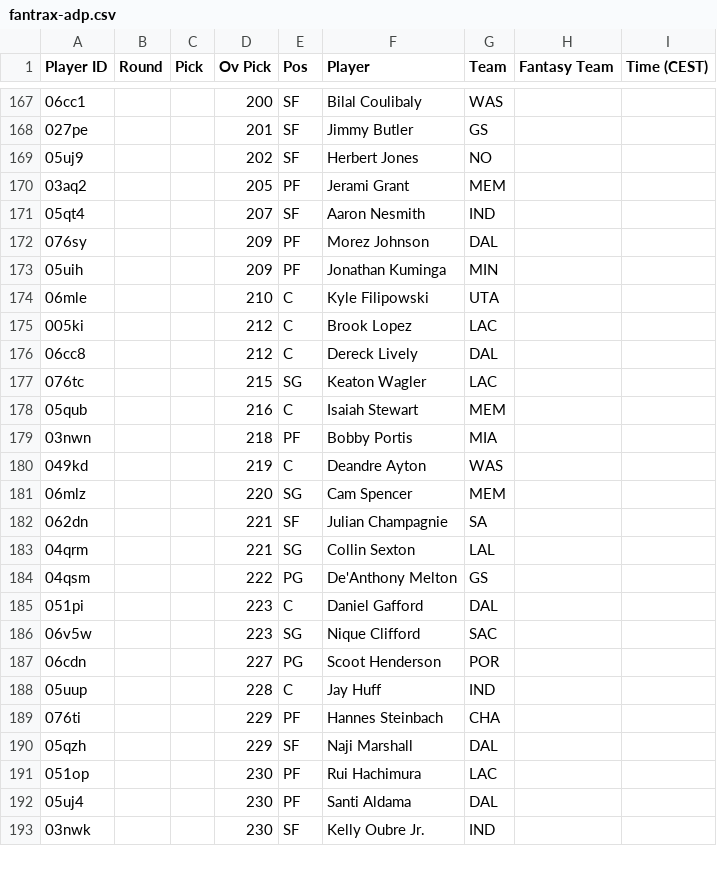
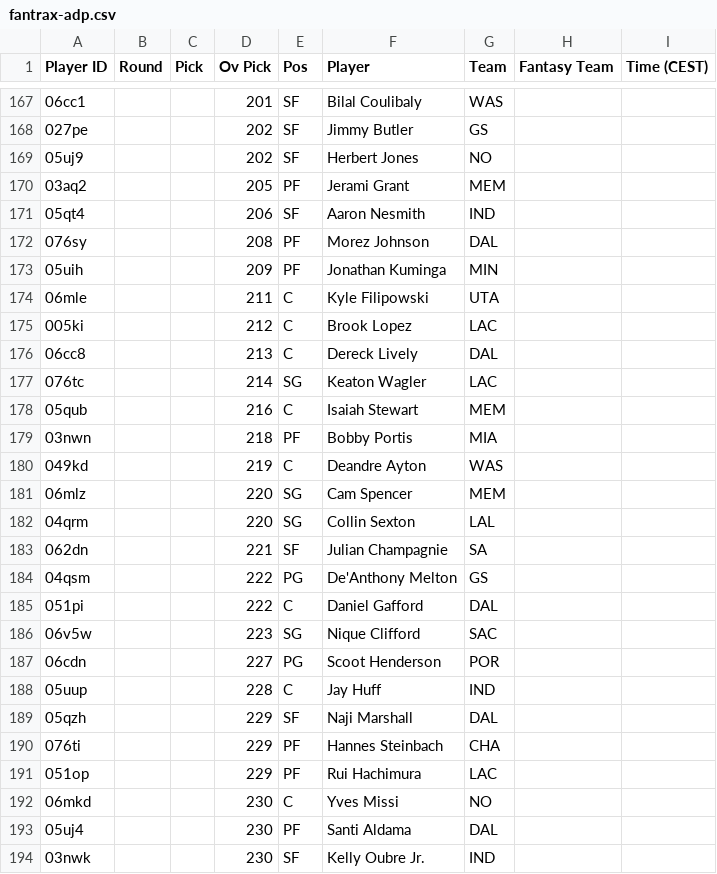
Before and after one commit to Pizzaratops/Taco-Tuesday-HQ, a CSV file: projections/data/fantrax-adp.csv, drawn as a sheet; only a part is shown, gaps mark what is left out; the diff covers the shown part only.

```diff
--- a/projections/data/fantrax-adp.csv
+++ b/projections/data/fantrax-adp.csv
@@ -167,12 +167,12 @@
-"06cc1","","","200","SF","Bilal Coulibaly","WAS","",""
-"027pe","","","201","SF","Jimmy Butler","GS","",""
+"06cc1","","","201","SF","Bilal Coulibaly","WAS","",""
+"027pe","","","202","SF","Jimmy Butler","GS","",""
 "05uj9","","","202","SF","Herbert Jones","NO","",""
 "03aq2","","","205","PF","Jerami Grant","MEM","",""
-"05qt4","","","207","SF","Aaron Nesmith","IND","",""
-"076sy","","","209","PF","Morez Johnson","DAL","",""
+"05qt4","","","206","SF","Aaron Nesmith","IND","",""
+"076sy","","","208","PF","Morez Johnson","DAL","",""
 "05uih","","","209","PF","Jonathan Kuminga","MIN","",""
-"06mle","","","210","C","Kyle Filipowski","UTA","",""
+"06mle","","","211","C","Kyle Filipowski","UTA","",""
 "005ki","","","212","C","Brook Lopez","LAC","",""
-"06cc8","","","212","C","Dereck Lively","DAL","",""
-"076tc","","","215","SG","Keaton Wagler","LAC","",""
+"06cc8","","","213","C","Dereck Lively","DAL","",""
+"076tc","","","214","SG","Keaton Wagler","LAC","",""
 "05qub","","","216","C","Isaiah Stewart","MEM","",""
@@ -181,6 +181,6 @@
 "06mlz","","","220","SG","Cam Spencer","MEM","",""
+"04qrm","","","220","SG","Collin Sexton","LAL","",""
 "062dn","","","221","SF","Julian Champagnie","SA","",""
-"04qrm","","","221","SG","Collin Sexton","LAL","",""
 "04qsm","","","222","PG","De'Anthony Melton","GS","",""
-"051pi","","","223","C","Daniel Gafford","DAL","",""
+"051pi","","","222","C","Daniel Gafford","DAL","",""
 "06v5w","","","223","SG","Nique Clifford","SAC","",""
@@ -188,5 +188,6 @@
 "05uup","","","228","C","Jay Huff","IND","",""
+"05qzh","","","229","SF","Naji Marshall","DAL","",""
 "076ti","","","229","PF","Hannes Steinbach","CHA","",""
-"05qzh","","","229","SF","Naji Marshall","DAL","",""
-"051op","","","230","PF","Rui Hachimura","LAC","",""
+"051op","","","229","PF","Rui Hachimura","LAC","",""
+"06mkd","","","230","C","Yves Missi","NO","",""
 "05uj4","","","230","PF","Santi Aldama","DAL","",""
```
Also changed, not shown: 9 added rows, 9 removed rows, 27 moved rows and 23 edited cells elsewhere in this file, 1 other file.
